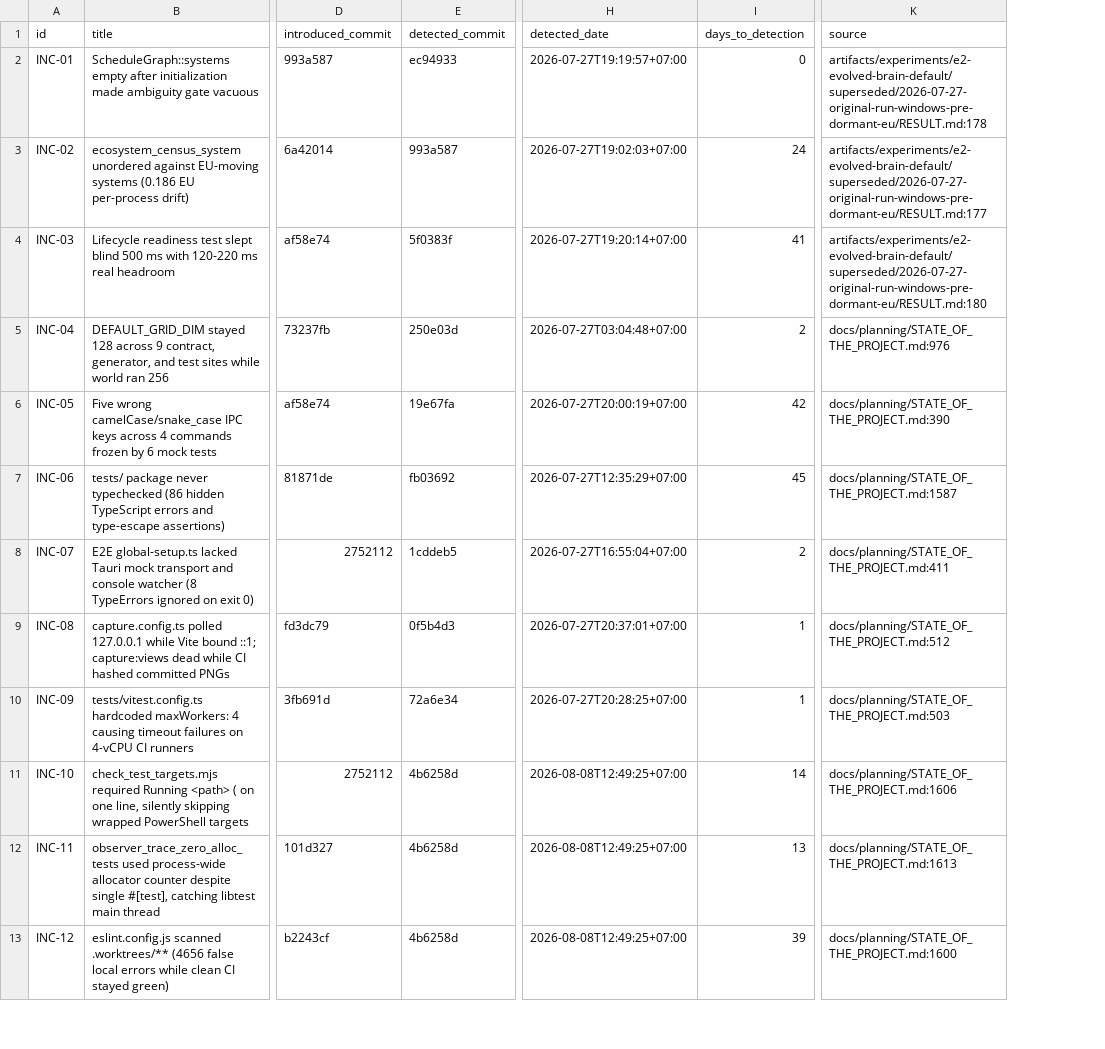
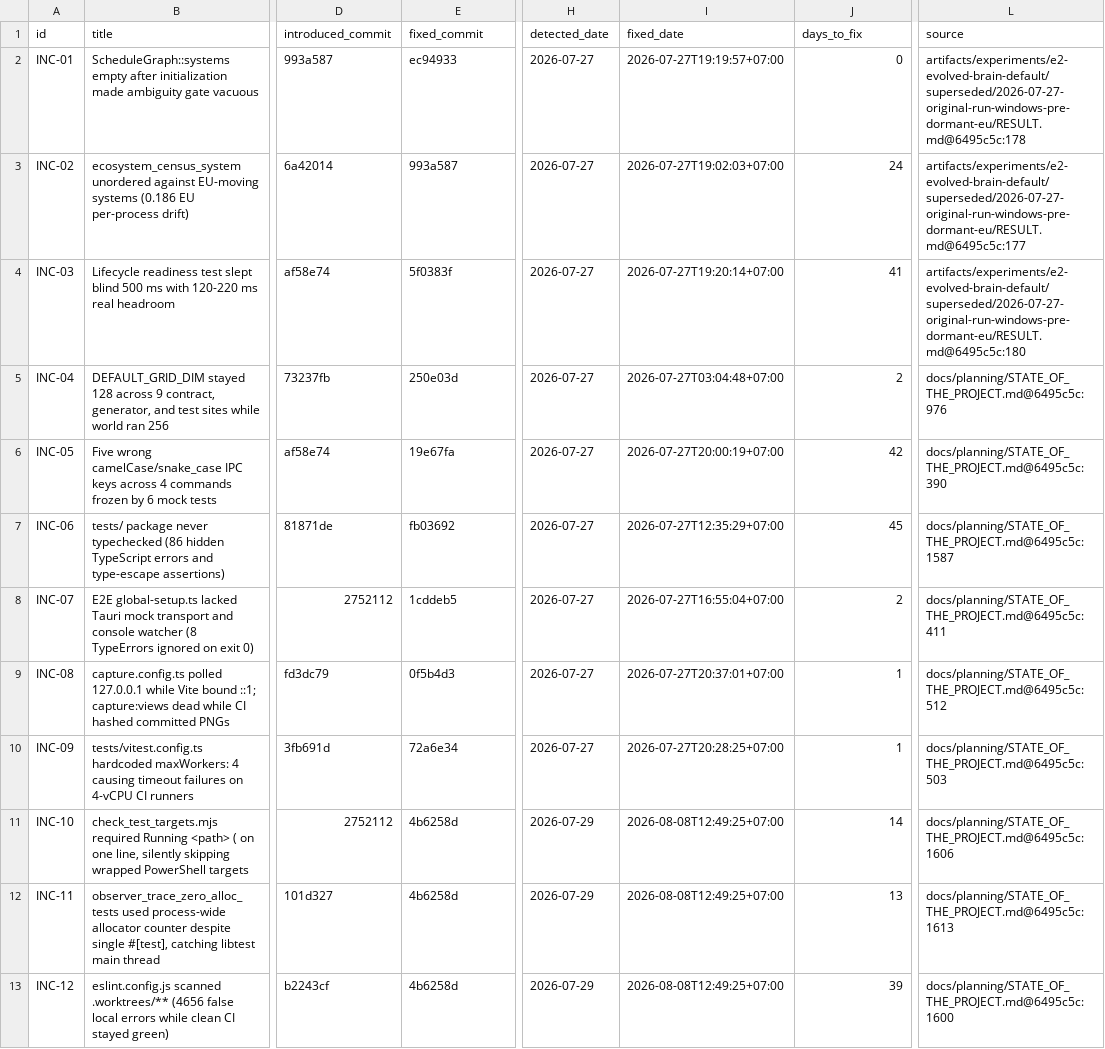
Before and after one commit to DuongNAD/Anima-Engine, a CSV file: docs/paper/data/incidents.csv, drawn as a sheet; only a part is shown, gaps mark what is left out; addresses are those after the commit; the diff covers the shown part only; the diff names each change by its address in the sheet, - before the commit and + after, or states it on an @@ line.

Commit message:
fix(p1): address lead verdict on incidents schema, ancestry, pinned anchors, and batching

```diff
--- a/docs/paper/data/incidents.csv
+++ b/docs/paper/data/incidents.csv
+column H (detected_date), rows 2-13: 2026-07-27 | 2026-07-27 | 2026-07-27 | 2026-07-27 | 2026-07-27 | 2026-07-27 | 2026-07-27 | 2026-07-27 | 2026-07-27 | 2026-07-29 | 2026-07-29 | 2026-07-29
-E1: detected_commit
+E1: fixed_commit
-I1: detected_date
+I1: fixed_date
-J1: days_to_detection
+J1: days_to_fix
-L2 (source): artifacts/experiments/e2-evolved-brain-default/superseded/2026-07-27-original-run-windows-pre-dormant-eu/RESULT.md:178
+L2 (source): artifacts/experiments/e2-evolved-brain-default/superseded/2026-07-27-original-run-windows-pre-dormant-eu/RESULT.md@6495c5c:178
-L3 (source): artifacts/experiments/e2-evolved-brain-default/superseded/2026-07-27-original-run-windows-pre-dormant-eu/RESULT.md:177
+L3 (source): artifacts/experiments/e2-evolved-brain-default/superseded/2026-07-27-original-run-windows-pre-dormant-eu/RESULT.md@6495c5c:177
-L4 (source): artifacts/experiments/e2-evolved-brain-default/superseded/2026-07-27-original-run-windows-pre-dormant-eu/RESULT.md:180
+L4 (source): artifacts/experiments/e2-evolved-brain-default/superseded/2026-07-27-original-run-windows-pre-dormant-eu/RESULT.md@6495c5c:180
-L5 (source): docs/planning/STATE_OF_THE_PROJECT.md:976
+L5 (source): docs/planning/STATE_OF_THE_PROJECT.md@6495c5c:976
-L6 (source): docs/planning/STATE_OF_THE_PROJECT.md:390
+L6 (source): docs/planning/STATE_OF_THE_PROJECT.md@6495c5c:390
-L7 (source): docs/planning/STATE_OF_THE_PROJECT.md:1587
+L7 (source): docs/planning/STATE_OF_THE_PROJECT.md@6495c5c:1587
-L8 (source): docs/planning/STATE_OF_THE_PROJECT.md:411
+L8 (source): docs/planning/STATE_OF_THE_PROJECT.md@6495c5c:411
-L9 (source): docs/planning/STATE_OF_THE_PROJECT.md:512
+L9 (source): docs/planning/STATE_OF_THE_PROJECT.md@6495c5c:512
-L10 (source): docs/planning/STATE_OF_THE_PROJECT.md:503
+L10 (source): docs/planning/STATE_OF_THE_PROJECT.md@6495c5c:503
-L11 (source): docs/planning/STATE_OF_THE_PROJECT.md:1606
+L11 (source): docs/planning/STATE_OF_THE_PROJECT.md@6495c5c:1606
-L12 (source): docs/planning/STATE_OF_THE_PROJECT.md:1613
+L12 (source): docs/planning/STATE_OF_THE_PROJECT.md@6495c5c:1613
-L13 (source): docs/planning/STATE_OF_THE_PROJECT.md:1600
+L13 (source): docs/planning/STATE_OF_THE_PROJECT.md@6495c5c:1600
```
Also changed, not shown: 6 removed rows and 72 edited cells elsewhere in this file, 3 other files.
